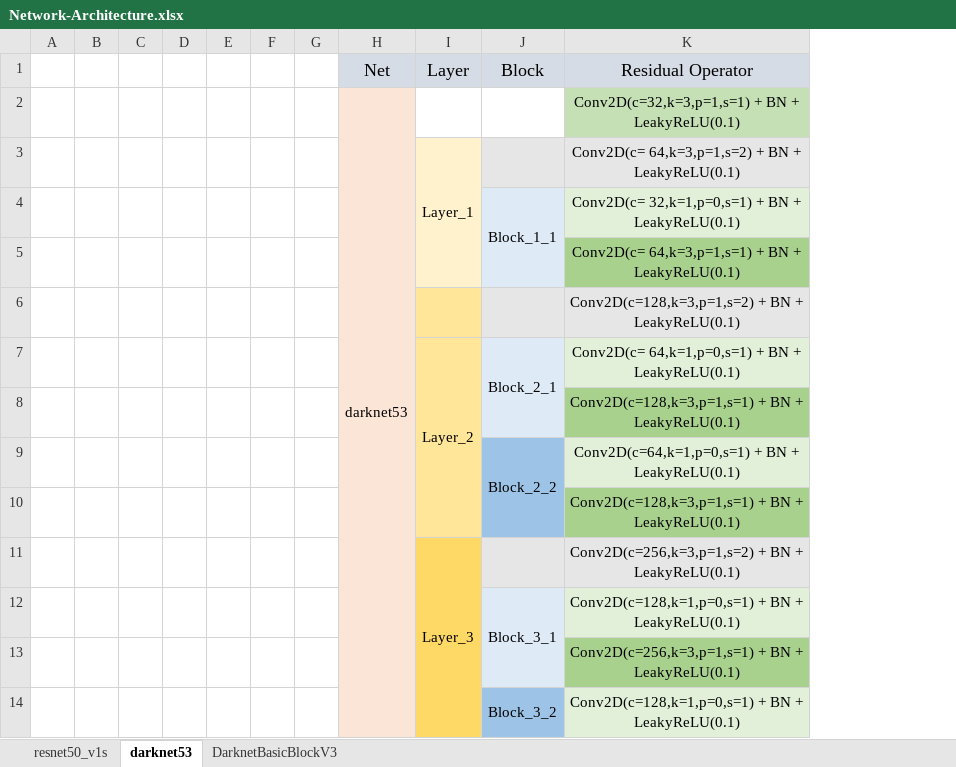
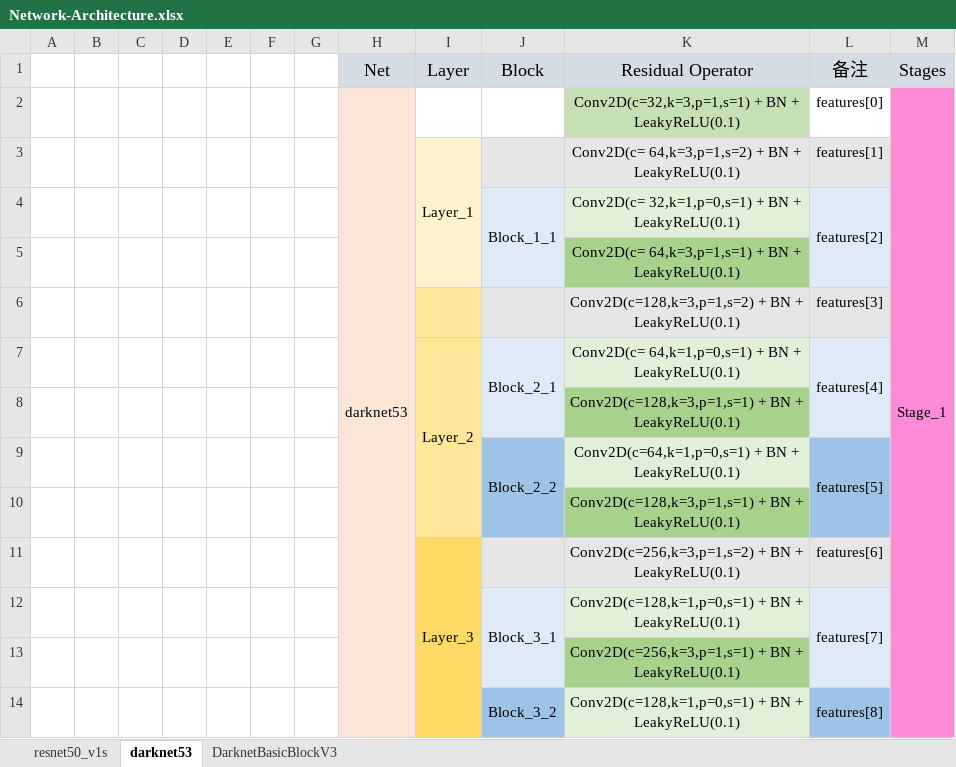
Before and after one commit to YimianDai/images, an Excel workbook: Network-Architecture.xlsx, sheet darknet53, drawn as a sheet; only a part is shown; values as stored, in another font and other column widths than the file's, no borders; the diff names each change by its address in the sheet, - before the commit and + after, or states it on an @@ line.

Commit message:
Update Darknet53-Architect

```diff
--- a/Network-Architecture.xlsx (sheet darknet53)
+++ b/Network-Architecture.xlsx (sheet darknet53)
+column L (备注), rows 2-14: features[0] | features[1] | features[2] |  | features[3] | features[4] |  | features[5] |  | features[6] | features[7] |  | features[8]
+column M (Stages), row 2: Stage_1
```
Also changed, not shown: 2 other files.
